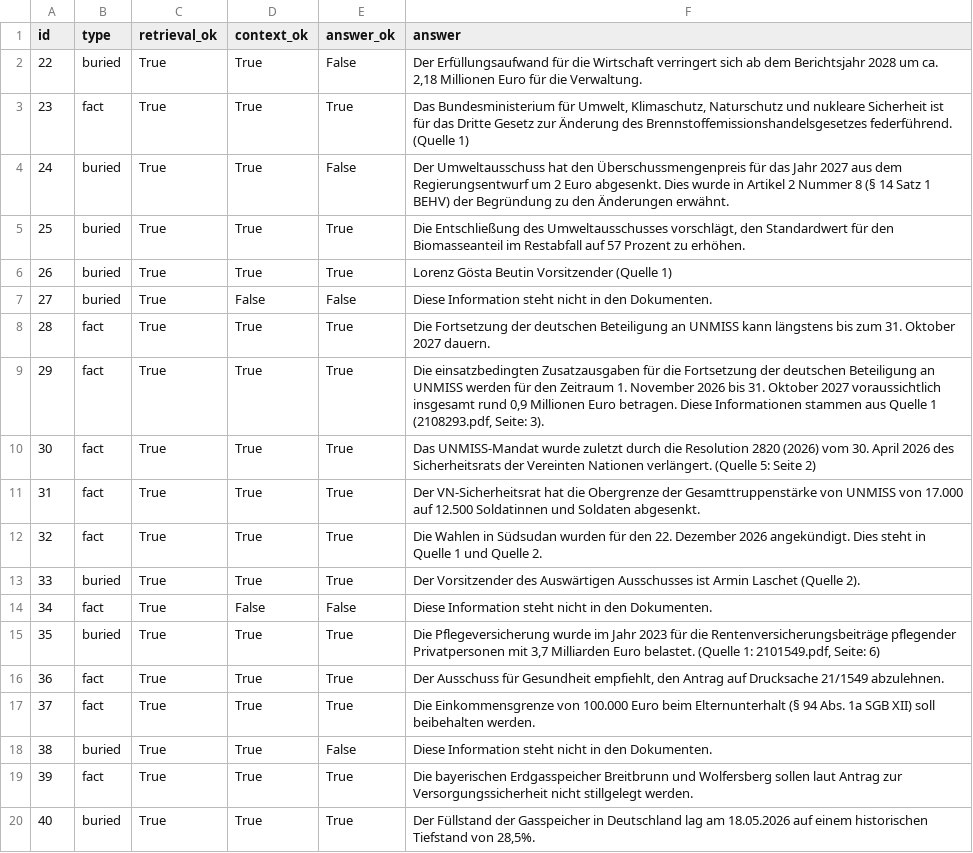
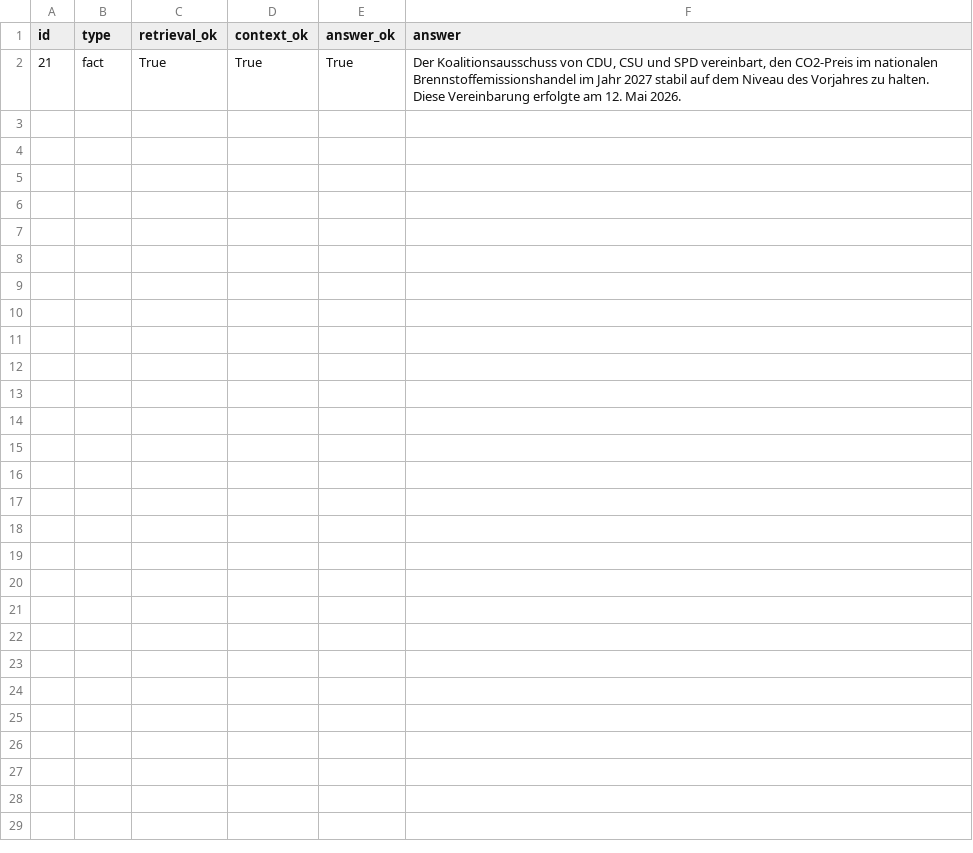
Before and after one commit to DhanushCodey/Paragraf-System, a CSV file: eval/result.csv, drawn as a sheet; only a part is shown; the diff covers the shown part only.

```diff
--- a/eval/result.csv
+++ b/eval/result.csv
@@ -1,20 +1,2 @@
 id,type,retrieval_ok,context_ok,answer_ok,answer
-22,buried,True,True,False,"Der Erfüllungsaufwand für die Wirtschaft verringert sich ab dem Berichtsjahr 2028 um ca. 2,18 Millionen Euro für die Verwaltung."
-23,fact,True,True,True,"Das Bundesministerium für Umwelt, Klimaschutz, Naturschutz und nukleare Sicherheit ist für das Dritte Gesetz zur Änderung des Brennstoffemissionshandelsgesetzes federführend. (Quelle 1)"
-24,buried,True,True,False,Der Umweltausschuss hat den Überschussmengenpreis für das Jahr 2027 aus dem Regierungsentwurf um 2 Euro abgesenkt. Dies wurde in Artikel 2 Nummer 8 (§ 14 Satz 1 BEHV) der Begründung zu den Änderungen erwähnt.
-25,buried,True,True,True,"Die Entschließung des Umweltausschusses vorschlägt, den Standardwert für den Biomasseanteil im Restabfall auf 57 Prozent zu erhöhen."
-26,buried,True,True,True,Lorenz Gösta Beutin Vorsitzender (Quelle 1)
-27,buried,True,False,False,Diese Information steht nicht in den Dokumenten.
-28,fact,True,True,True,Die Fortsetzung der deutschen Beteiligung an UNMISS kann längstens bis zum 31. Oktober 2027 dauern.
-29,fact,True,True,True,"Die einsatzbedingten Zusatzausgaben für die Fortsetzung der deutschen Beteiligung an UNMISS werden für den Zeitraum 1. November 2026 bis 31. Oktober 2027 voraussichtlich insgesamt rund 0,9 Millionen Euro betragen. Diese Informationen stammen aus Quelle 1 (2108293.pdf, Seite: 3)."
-30,fact,True,True,True,Das UNMISS-Mandat wurde zuletzt durch die Resolution 2820 (2026) vom 30. April 2026 des Sicherheitsrats der Vereinten Nationen verlängert. (Quelle 5: Seite 2)
-31,fact,True,True,True,Der VN-Sicherheitsrat hat die Obergrenze der Gesamttruppenstärke von UNMISS von 17.000 auf 12.500 Soldatinnen und Soldaten abgesenkt.
-32,fact,True,True,True,Die Wahlen in Südsudan wurden für den 22. Dezember 2026 angekündigt. Dies steht in Quelle 1 und Quelle 2.
-33,buried,True,True,True,Der Vorsitzender des Auswärtigen Ausschusses ist Armin Laschet (Quelle 2).
-34,fact,True,False,False,Diese Information steht nicht in den Dokumenten.
-35,buried,True,True,True,"Die Pflegeversicherung wurde im Jahr 2023 für die Rentenversicherungsbeiträge pflegender Privatpersonen mit 3,7 Milliarden Euro belastet. (Quelle 1: 2101549.pdf, Seite: 6)"
-36,fact,True,True,True,"Der Ausschuss für Gesundheit empfiehlt, den Antrag auf Drucksache 21/1549 abzulehnen."
-37,fact,True,True,True,Die Einkommensgrenze von 100.000 Euro beim Elternunterhalt (§ 94 Abs. 1a SGB XII) soll beibehalten werden.
-38,buried,True,True,False,Diese Information steht nicht in den Dokumenten.
-39,fact,True,True,True,Die bayerischen Erdgasspeicher Breitbrunn und Wolfersberg sollen laut Antrag zur Versorgungssicherheit nicht stillgelegt werden.
-40,buried,True,True,True,"Der Füllstand der Gasspeicher in Deutschland lag am 18.05.2026 auf einem historischen Tiefstand von 28,5%."
+21,fact,True,True,True,"Der Koalitionsausschuss von CDU, CSU und SPD vereinbart, den CO2-Preis im nationalen Brennstoffemissionshandel im Jahr 2027 stabil auf dem Niveau des Vorjahres zu halten. Diese Vereinbarung erfolgte am 12. Mai 2026."
```
Also changed, not shown: 16 removed rows elsewhere in this file, 1 other file.
